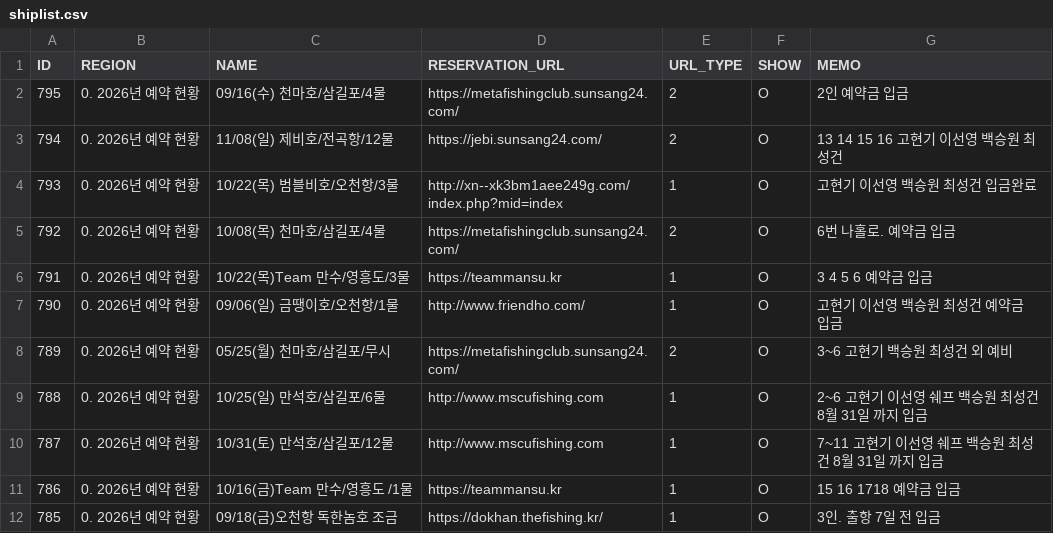
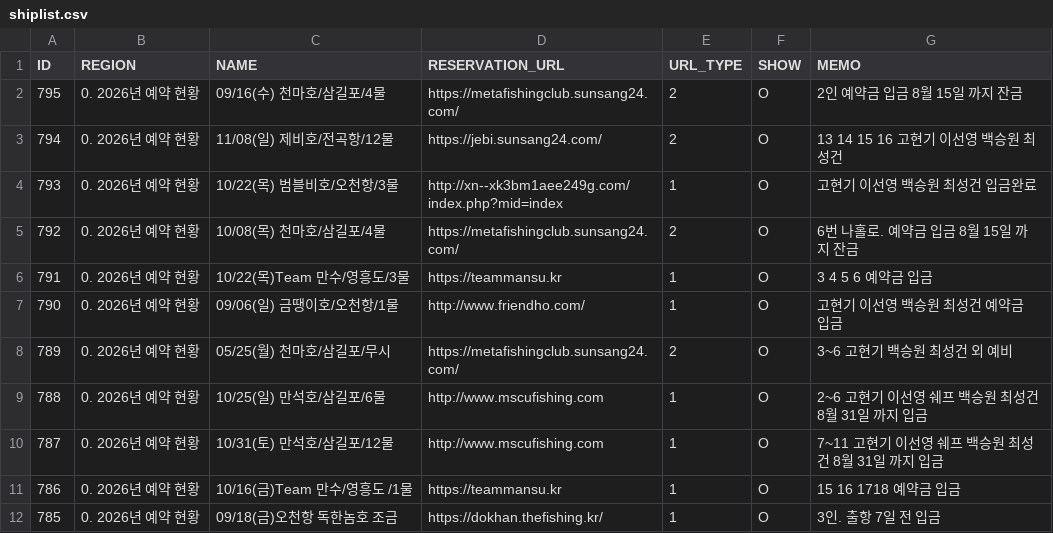
Before and after one commit to seong-geon-choi/ship, a CSV file: shiplist.csv, drawn as a sheet; only a part is shown.

Commit message:
배 목록 업데이트

```diff
--- a/shiplist.csv
+++ b/shiplist.csv
@@ -1,6 +1,6 @@
 ID,REGION,NAME,RESERVATION_URL,URL_TYPE,SHOW,MEMO
-795,0. 2026년 예약 현황,09/16(수) 천마호/삼길포/4물,https://metafishingclub.sunsang24.com/,2,O,2인 예약금 입금
+795,0. 2026년 예약 현황,09/16(수) 천마호/삼길포/4물,https://metafishingclub.sunsang24.com/,2,O,2인 예약금 입금 8월 15일 까지 잔금
 794,0. 2026년 예약 현황,11/08(일) 제비호/전곡항/12물,https://jebi.sunsang24.com/,2,O,13 14 15 16 고현기 이선영 백승원 최성건
 793,0. 2026년 예약 현황,10/22(목) 범블비호/오천항/3물,http://xn--xk3bm1aee249g.com/index.php?mid=index,1,O,고현기 이선영 백승원 최성건  입금완료
-792,0. 2026년 예약 현황,10/08(목) 천마호/삼길포/4물,https://metafishingclub.sunsang24.com/,2,O,6번 나홀로. 예약금 입금
+792,0. 2026년 예약 현황,10/08(목) 천마호/삼길포/4물,https://metafishingclub.sunsang24.com/,2,O,6번 나홀로. 예약금 입금 8월 15일 까지 잔금
 791,0. 2026년 예약 현황,10/22(목)Team 만수/영흥도/3물,https://teammansu.kr,1,O,3 4 5 6 예약금 입금
```
